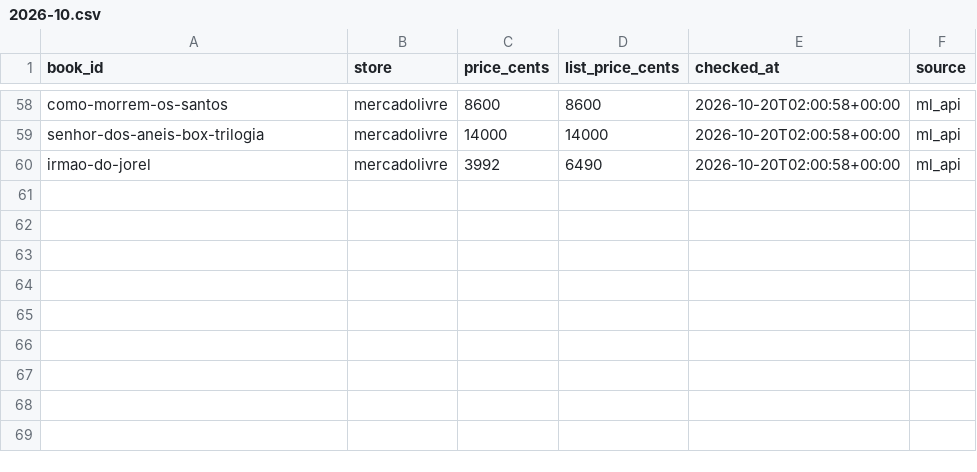
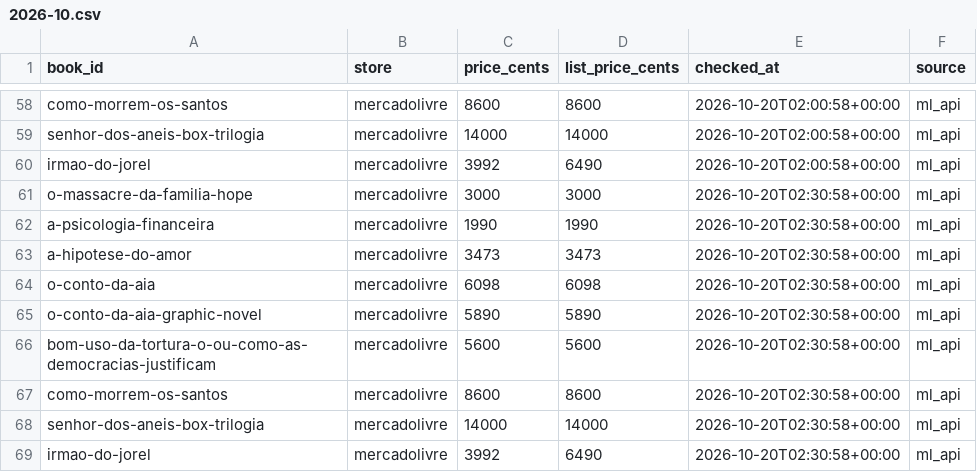
Before and after one commit to Elias-arruda/ofertaslivros.com, a CSV file: price_history/2026-10.csv, drawn as a sheet; only a part is shown, gaps mark what is left out.

```diff
--- a/price_history/2026-10.csv
+++ b/price_history/2026-10.csv
@@ -60 +60,10 @@ senhor-dos-aneis-box-trilogia,mercadolivre,14000,14000,2026-10-20T02:00:58+00:00
 irmao-do-jorel,mercadolivre,3992,6490,2026-10-20T02:00:58+00:00,ml_api
+o-massacre-da-familia-hope,mercadolivre,3000,3000,2026-10-20T02:30:58+00:00,ml_api
+a-psicologia-financeira,mercadolivre,1990,1990,2026-10-20T02:30:58+00:00,ml_api
+a-hipotese-do-amor,mercadolivre,3473,3473,2026-10-20T02:30:58+00:00,ml_api
+o-conto-da-aia,mercadolivre,6098,6098,2026-10-20T02:30:58+00:00,ml_api
+o-conto-da-aia-graphic-novel,mercadolivre,5890,5890,2026-10-20T02:30:58+00:00,ml_api
+bom-uso-da-tortura-o-ou-como-as-democracias-justificam,mercadolivre,5600,5600,2026-10-20T02:30:58+00:00,ml_api
+como-morrem-os-santos,mercadolivre,8600,8600,2026-10-20T02:30:58+00:00,ml_api
+senhor-dos-aneis-box-trilogia,mercadolivre,14000,14000,2026-10-20T02:30:58+00:00,ml_api
+irmao-do-jorel,mercadolivre,3992,6490,2026-10-20T02:30:58+00:00,ml_api
```
Also changed, not shown: 1 other file.
